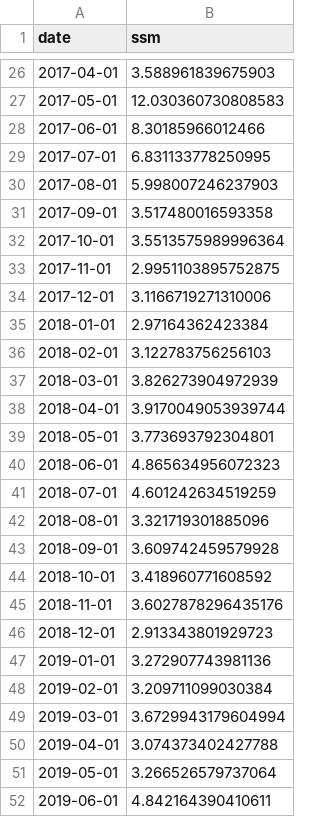
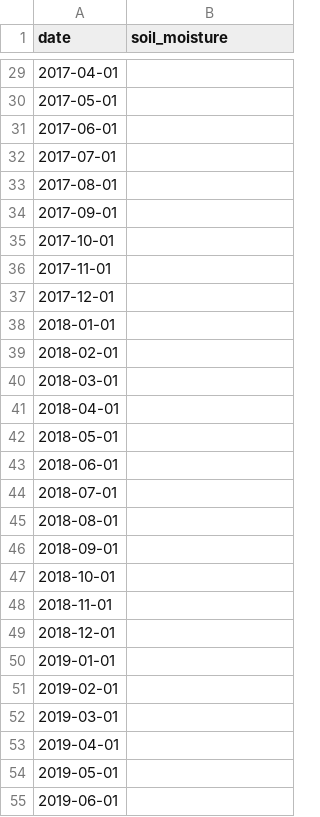
Before and after one commit to Cesitar16/BloomWatchNasa, a CSV file: data/raw/smap_soil_monthly.csv, drawn as a sheet; only a part is shown, gaps mark what is left out; the diff covers the shown part only.

```diff
--- a/data/raw/smap_soil_monthly.csv
+++ b/data/raw/smap_soil_monthly.csv
@@ -1 +1 @@
-date,ssm
+date,soil_moisture
@@ -26,27 +29,27 @@ date,ssm
-2017-04-01,3.588961839675903
-2017-05-01,12.030360730808583
-2017-06-01,8.30185966012466
-2017-07-01,6.831133778250995
-2017-08-01,5.998007246237903
-2017-09-01,3.517480016593358
-2017-10-01,3.5513575989996364
-2017-11-01,2.9951103895752875
-2017-12-01,3.1166719271310006
-2018-01-01,2.97164362423384
-2018-02-01,3.122783756256103
-2018-03-01,3.826273904972939
-2018-04-01,3.9170049053939744
-2018-05-01,3.773693792304801
-2018-06-01,4.865634956072323
-2018-07-01,4.601242634519259
-2018-08-01,3.321719301885096
-2018-09-01,3.609742459579928
-2018-10-01,3.418960771608592
-2018-11-01,3.6027878296435176
-2018-12-01,2.913343801929723
-2019-01-01,3.272907743981136
-2019-02-01,3.209711099030384
-2019-03-01,3.6729943179604994
-2019-04-01,3.074373402427788
-2019-05-01,3.266526579737064
-2019-06-01,4.842164390410611
+2017-04-01,
+2017-05-01,
+2017-06-01,
+2017-07-01,
+2017-08-01,
+2017-09-01,
+2017-10-01,
+2017-11-01,
+2017-12-01,
+2018-01-01,
+2018-02-01,
+2018-03-01,
+2018-04-01,
+2018-05-01,
+2018-06-01,
+2018-07-01,
+2018-08-01,
+2018-09-01,
+2018-10-01,
+2018-11-01,
+2018-12-01,
+2019-01-01,
+2019-02-01,
+2019-03-01,
+2019-04-01,
+2019-05-01,
+2019-06-01,
```
Also changed, not shown: 43 added rows and 62 edited cells elsewhere in this file, data/processed/bloom_periods_annual.csv, data/processed/bloom_periods_global.csv, 18 other files.
